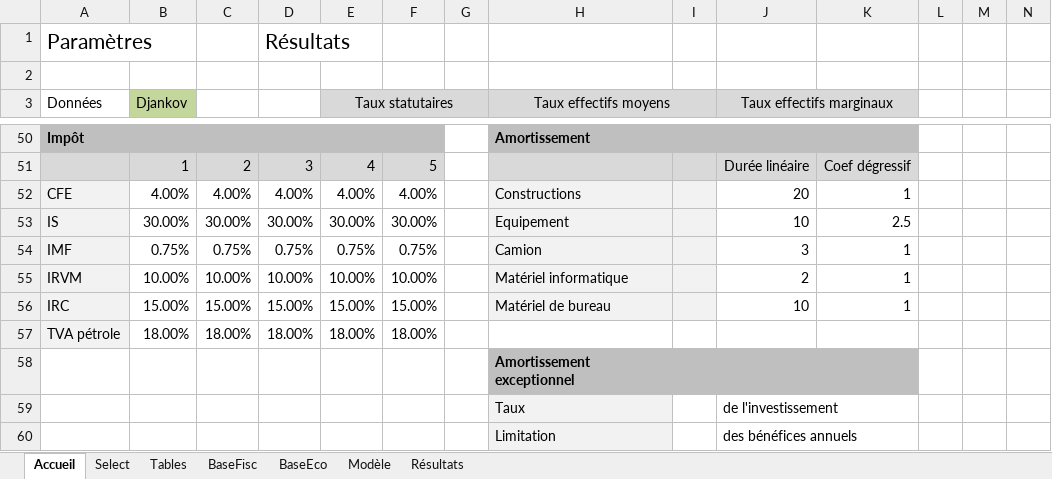
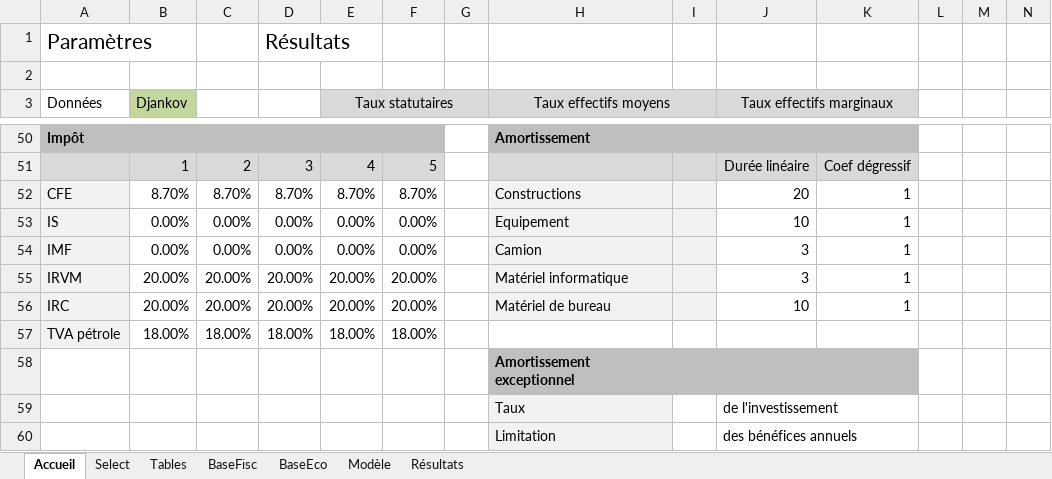
Before and after one commit to tatasss/TEMI, an Excel workbook: annexe/Modèle investissement.xlsx, sheet Accueil, drawn as a sheet; only a part is shown, gaps mark what is left out; values as stored, in another font and other column widths than the file's, no borders; the diff covers the shown part only; the diff names each change by its address in the sheet, - before the commit and + after, or states it on an @@ line.

```diff
--- a/annexe/Modèle investissement.xlsx (sheet Accueil)
+++ b/annexe/Modèle investissement.xlsx (sheet Accueil)
-B52 (Djankov): 4.00%
+B52 (Djankov): 8.70%
-C52: 4.00%
+C52: 8.70%
-D52: 4.00%
+D52: 8.70%
-E52 (Taux statutaires): 4.00%
+E52 (Taux statutaires): 8.70%
-F52: 4.00%
+F52: 8.70%
-B53 (Djankov): 30.00%
+B53 (Djankov): 0.00%
-C53: 30.00%
+C53: 0.00%
-D53: 30.00%
+D53: 0.00%
-E53 (Taux statutaires): 30.00%
+E53 (Taux statutaires): 0.00%
-F53: 30.00%
+F53: 0.00%
-K53: 2.5
+K53: 1
-B54 (Djankov): 0.75%
+B54 (Djankov): 0.00%
-C54: 0.75%
+C54: 0.00%
-D54: 0.75%
+D54: 0.00%
-E54 (Taux statutaires): 0.75%
+E54 (Taux statutaires): 0.00%
-F54: 0.75%
+F54: 0.00%
-B55 (Djankov): 10.00%
+B55 (Djankov): 20.00%
-C55: 10.00%
+C55: 20.00%
-D55: 10.00%
+D55: 20.00%
-E55 (Taux statutaires): 10.00%
+E55 (Taux statutaires): 20.00%
-F55: 10.00%
+F55: 20.00%
-J55 (Taux effectifs marginaux): 2
+J55 (Taux effectifs marginaux): 3
-B56 (Djankov): 15.00%
+B56 (Djankov): 20.00%
-C56: 15.00%
+C56: 20.00%
-D56: 15.00%
+D56: 20.00%
-E56 (Taux statutaires): 15.00%
+E56 (Taux statutaires): 20.00%
-F56: 15.00%
+F56: 20.00%
```
Also changed, not shown: 3 added rows, 3 removed rows, 19 edited cells and cell formats elsewhere in this sheet, sheet Modèle, sheet Select, 1 other file.
